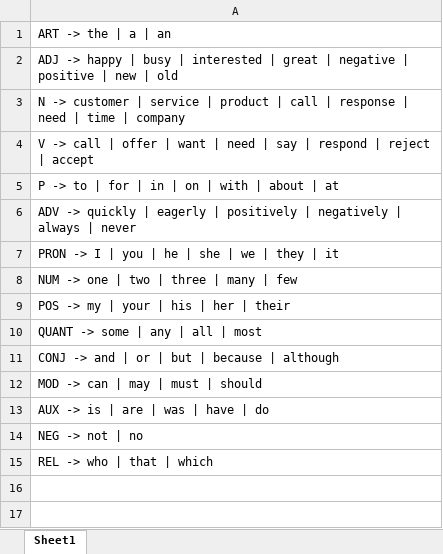
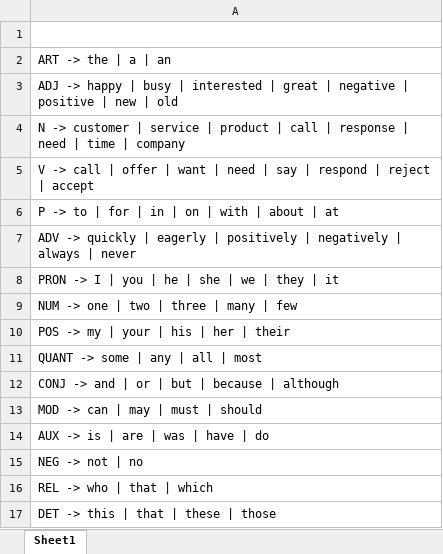
Before and after one commit to deadlyflourish4/cfg-basis, an Excel workbook: data/sample_lexicon.xlsx, sheet Sheet1, drawn as a sheet; values as stored, in another font and other column widths than the file's, no borders; the diff names each change by its address in the sheet, - before the commit and + after, or states it on an @@ line.

```diff
--- a/data/sample_lexicon.xlsx (sheet Sheet1)
+++ b/data/sample_lexicon.xlsx (sheet Sheet1)
+row 1: (empty)
+row 17: DET -> this | that | these | those
```
Also changed, not shown: data/sample_grammar_rules.xlsx, 6 other files.
